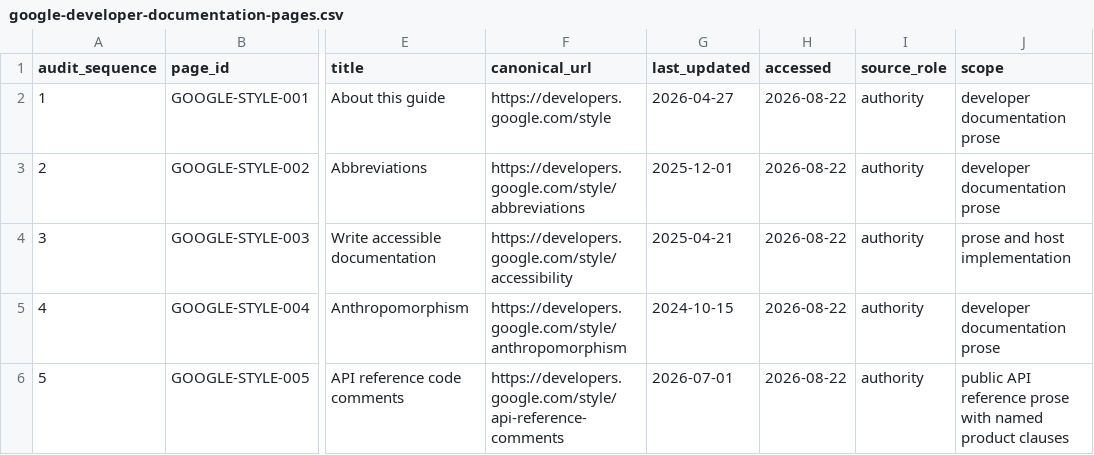
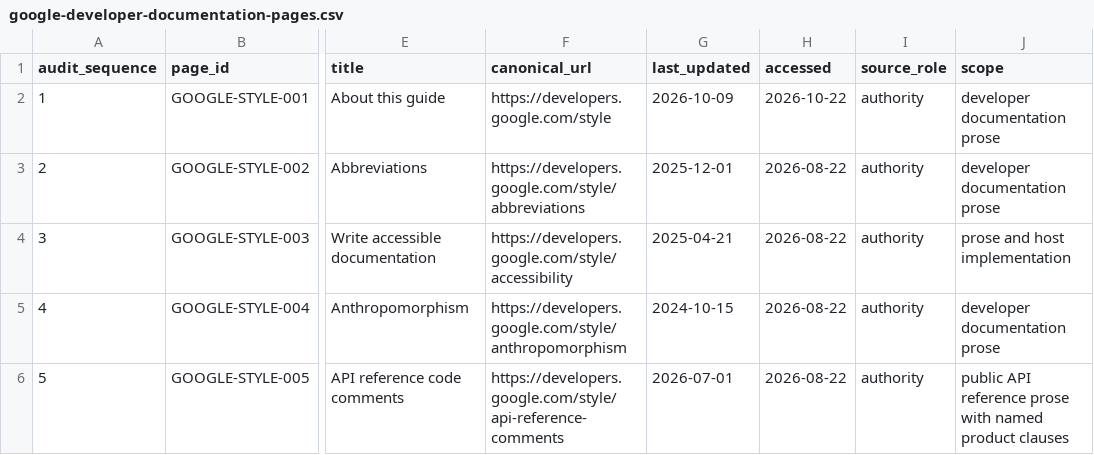
Before and after one commit to MaxFabian25/dotfiles, a CSV file: packages/prose/plugin/skills/prose/references/google-developer-documentation-pages.csv, drawn as a sheet; only a part is shown, gaps mark what is left out; the diff names each change by its address in the sheet, - before the commit and + after, or states it on an @@ line.

```diff
--- a/packages/prose/plugin/skills/prose/references/google-developer-documentation-pages.csv
+++ b/packages/prose/plugin/skills/prose/references/google-developer-documentation-pages.csv
-G2 (last_updated): 2026-04-27
+G2 (last_updated): 2026-10-09
-H2 (accessed): 2026-08-22
+H2 (accessed): 2026-10-22
```
Also changed, not shown: packages/prose/plugin/skills/prose/references/source-authorities.csv, 19 other files.
